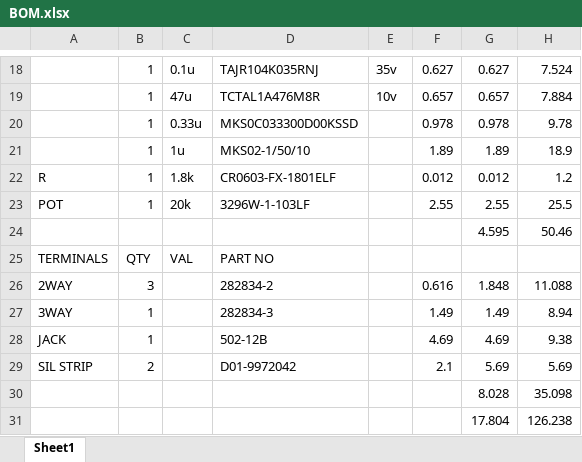
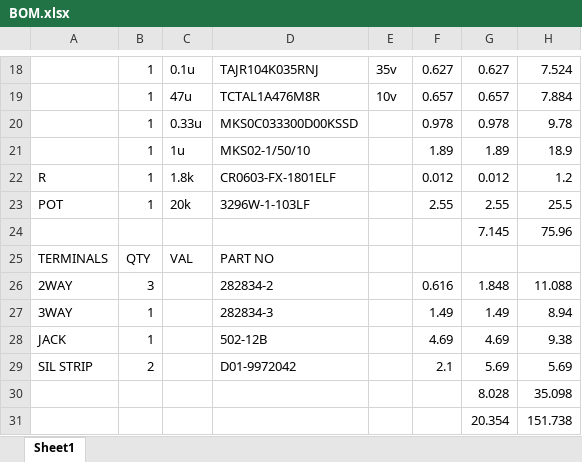
Before and after one commit to BerryAudio/BGP, an Excel workbook: GERBER/J0/BOM.xlsx, sheet Sheet1, drawn as a sheet; only a part is shown, gaps mark what is left out; values as stored, in another font and other column widths than the file's, no borders; removed rows and columns are numbered as before the commit, all else as after; the diff names each change by its address in the sheet, - before the commit and + after, or states it on an @@ line.

Commit message:
Stuff

```diff
--- a/GERBER/J0/BOM.xlsx (sheet Sheet1)
+++ b/GERBER/J0/BOM.xlsx (sheet Sheet1)
-row 24:  |  |  |  |  |  | 4.595 | 50.46
+row 24:  |  |  |  |  |  | 7.145 | 75.96
-row 31:  |  |  |  |  |  | 17.804 | 126.238
+row 31:  |  |  |  |  |  | 20.354 | 151.738
```
